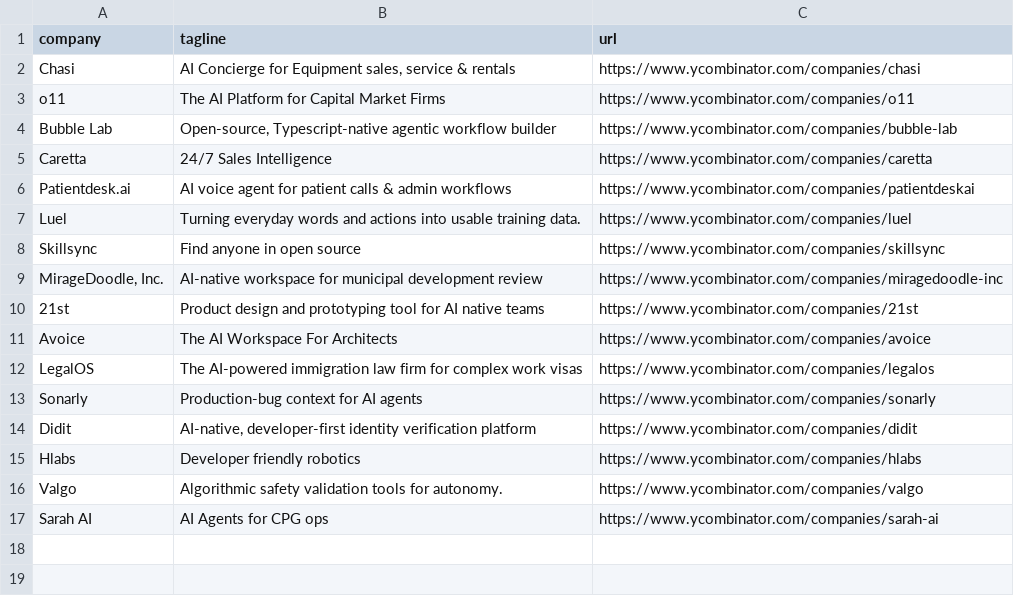
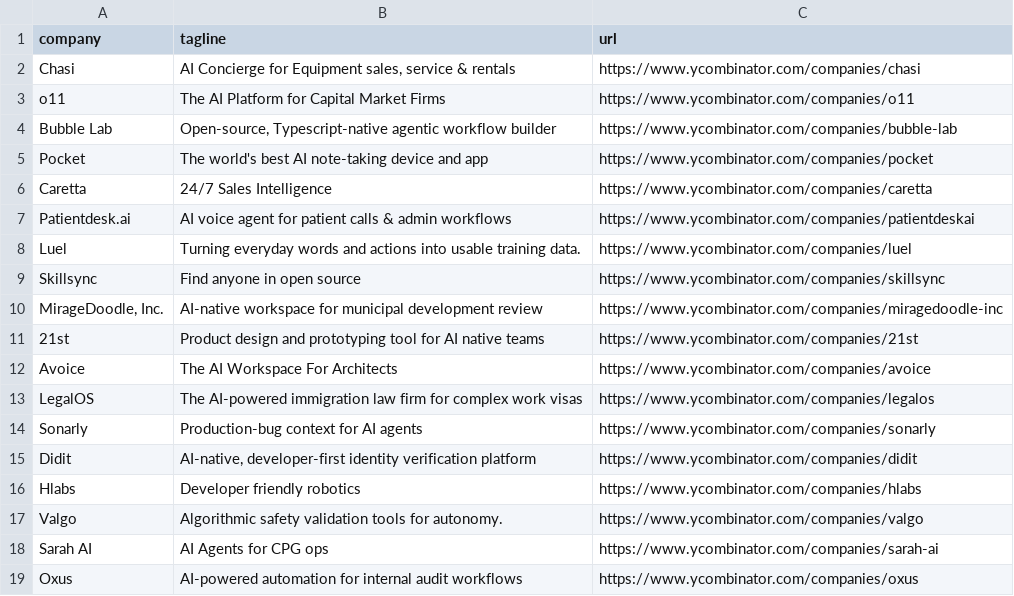
Before and after one commit to mcottle1/yc-updates, a CSV file: companies.csv, drawn as a sheet.

```diff
--- a/companies.csv
+++ b/companies.csv
@@ -4,2 +4,3 @@ o11,The AI Platform for Capital Market Firms,https://www.ycombinator.com/compani
 Bubble Lab,"Open-source, Typescript-native agentic workflow builder",https://www.ycombinator.com/companies/bubble-lab
+Pocket,The world's best AI note-taking device and app,https://www.ycombinator.com/companies/pocket
 Caretta,24/7 Sales Intelligence,https://www.ycombinator.com/companies/caretta
@@ -17 +18,2 @@ Valgo,Algorithmic safety validation tools for autonomy.,https://www.ycombinator.
 Sarah AI,AI Agents for CPG ops,https://www.ycombinator.com/companies/sarah-ai
+Oxus,AI-powered automation for internal audit workflows,https://www.ycombinator.com/companies/oxus
```
